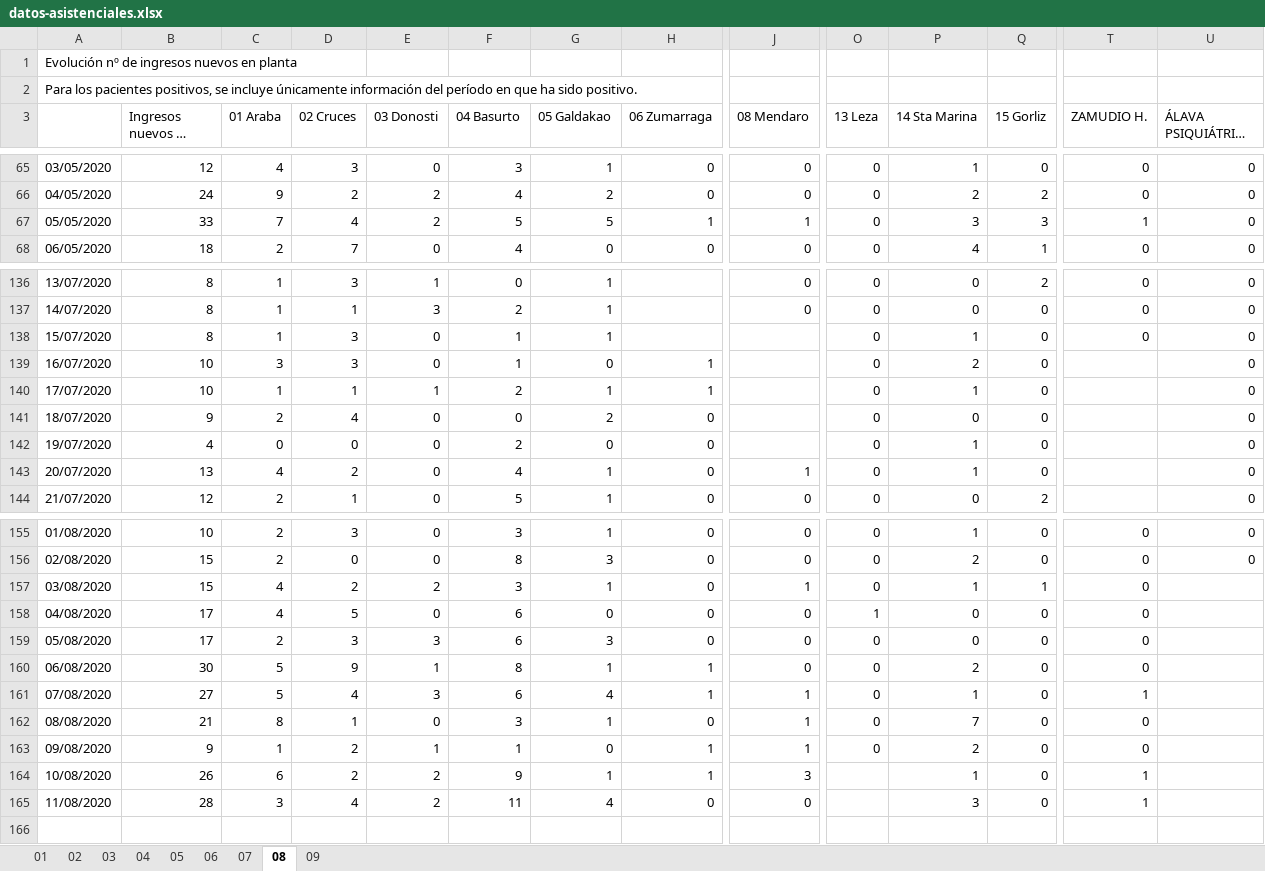
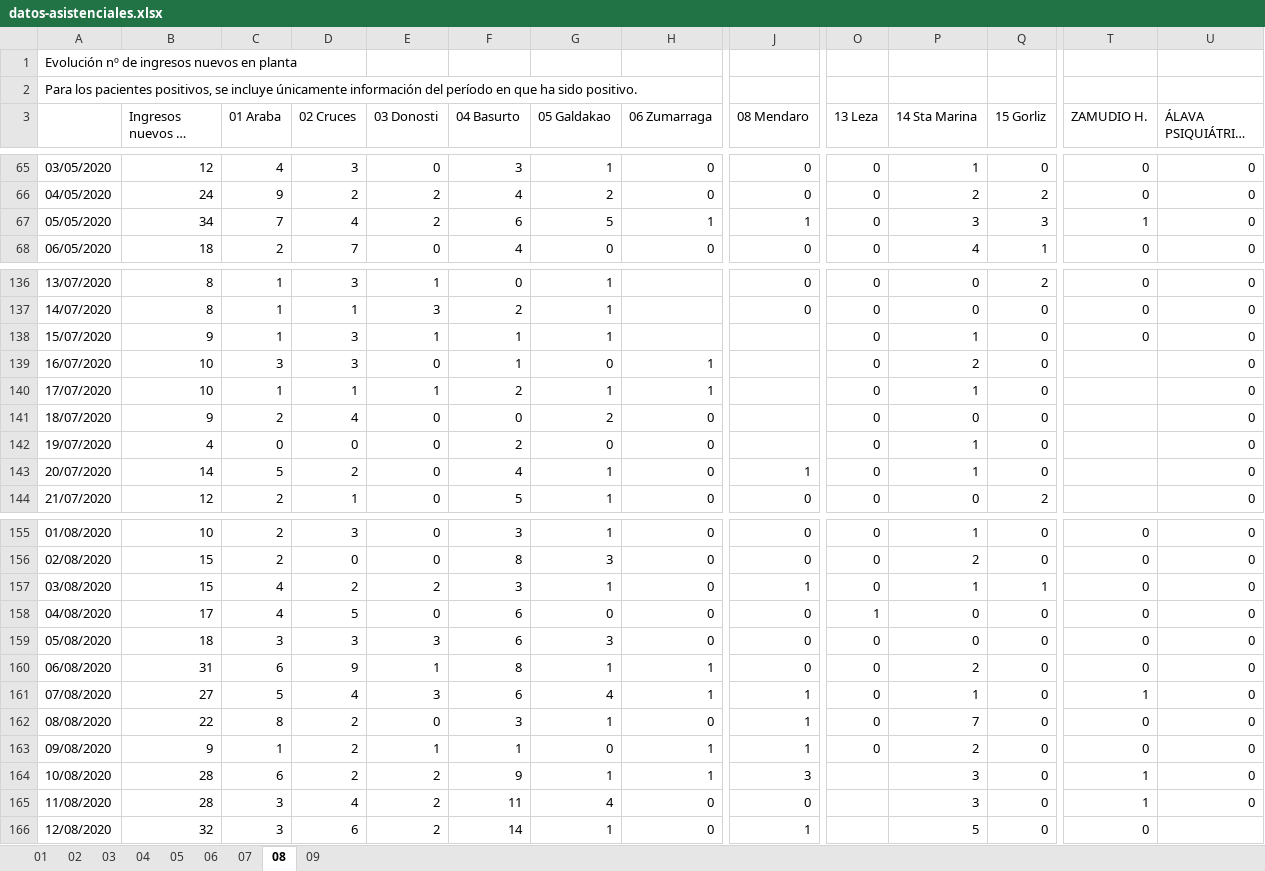
Before and after one commit to numeroteca/covid19, an Excel workbook: data/original/spain/euskadi/datos-asistenciales.xlsx, sheet 08, drawn as a sheet; only a part is shown, gaps mark what is left out; long unchanged cells end in …; values as stored, in another font and other column widths than the file's, no borders; rows hold the shown columns only; the diff covers the shown part only; the diff names each change by its address in the sheet, - before the commit and + after, or states it on an @@ line.

```diff
--- a/data/original/spain/euskadi/datos-asistenciales.xlsx (sheet 08)
+++ b/data/original/spain/euskadi/datos-asistenciales.xlsx (sheet 08)
-B67 (Ingresos nuevos en planta): 33
+B67 (Ingresos nuevos en planta): 34
-F67 (04 Basurto): 5
+F67 (04 Basurto): 6
-B138 (Ingresos nuevos en planta): 8
+B138 (Ingresos nuevos en planta): 9
-E138 (03 Donosti): 0
+E138 (03 Donosti): 1
-B143 (Ingresos nuevos en planta): 13
+B143 (Ingresos nuevos en planta): 14
-C143 (01 Araba): 4
+C143 (01 Araba): 5
-U157:U165 (ÁLAVA PSIQUIÁTRICO H.): (empty)
+U157:U165 (ÁLAVA PSIQUIÁTRICO H.): 0
-B159 (Ingresos nuevos en planta): 17
+B159 (Ingresos nuevos en planta): 18
-C159 (01 Araba): 2
+C159 (01 Araba): 3
-B160 (Ingresos nuevos en planta): 30
+B160 (Ingresos nuevos en planta): 31
-C160 (01 Araba): 5
+C160 (01 Araba): 6
-B162 (Ingresos nuevos en planta): 21
+B162 (Ingresos nuevos en planta): 22
-D162 (02 Cruces): 1
+D162 (02 Cruces): 2
-B164 (Ingresos nuevos en planta): 26
+B164 (Ingresos nuevos en planta): 28
-P164 (14 Sta Marina): 1
+P164 (14 Sta Marina): 3
+row 166: 12/08/2020 | 32 | 3 | 6 | 2 | 14 | 1 | 0 | 1 |  | 5 | 0 | 0
```
Also changed, not shown: 4 edited cells elsewhere in this sheet, sheet 01, sheet 03, sheet 02, sheet 07, sheet 04, sheet 06, 2 more sheets, data/original/spain/euskadi/situacion-epidemiologica.xlsx, 33 other files.
